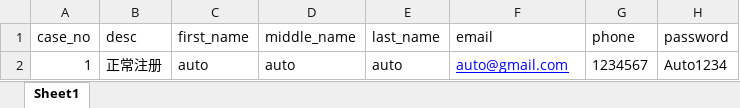
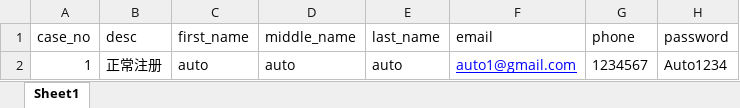
Before and after one commit to found-solutions/QA-CRM-UI-Automated-script, an Excel workbook: data/member_portal/register.xlsx, sheet Sheet1, drawn as a sheet; only a part is shown; values as stored, in another font and other column widths than the file's, no borders; the diff names each change by its address in the sheet, - before the commit and + after, or states it on an @@ line.

```diff
--- a/data/member_portal/register.xlsx (sheet Sheet1)
+++ b/data/member_portal/register.xlsx (sheet Sheet1)
-F2 (email): auto@gmail.com
+F2 (email): auto1@gmail.com
```
Also changed, not shown: data/member_portal/dashboard.xlsx, 13 other files.
